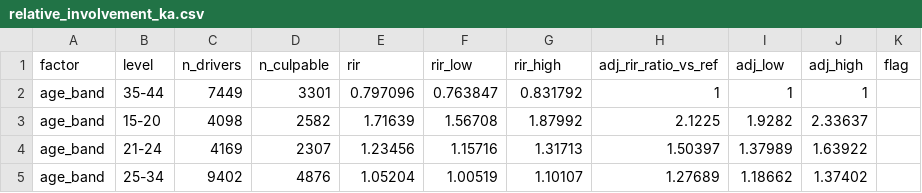
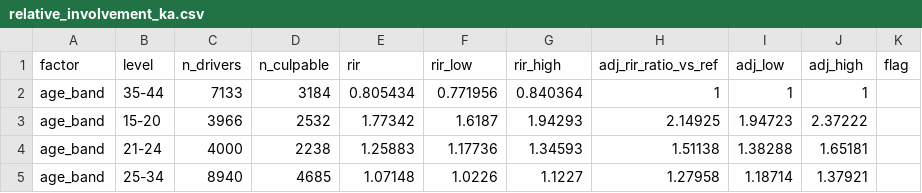
Before and after one commit to RAHV-FB/nhtsa-stats-US, a CSV file: outputs/tables/exposure/relative_involvement_ka.csv, drawn as a sheet; only a part is shown; the diff covers the shown part only.

```diff
--- a/outputs/tables/exposure/relative_involvement_ka.csv
+++ b/outputs/tables/exposure/relative_involvement_ka.csv
@@ -1,5 +1,5 @@
 factor,level,n_drivers,n_culpable,rir,rir_low,rir_high,adj_rir_ratio_vs_ref,adj_low,adj_high,flag
-age_band,35-44,7449,3301,0.797096,0.763847,0.831792,1,1,1,
-age_band,15-20,4098,2582,1.71639,1.56708,1.87992,2.1225,1.9282,2.33637,
-age_band,21-24,4169,2307,1.23456,1.15716,1.31713,1.50397,1.37989,1.63922,
-age_band,25-34,9402,4876,1.05204,1.00519,1.10107,1.27689,1.18662,1.37402,
+age_band,35-44,7133,3184,0.805434,0.771956,0.840364,1,1,1,
+age_band,15-20,3966,2532,1.77342,1.6187,1.94293,2.14925,1.94723,2.37222,
+age_band,21-24,4000,2238,1.25883,1.17736,1.34593,1.51138,1.38288,1.65181,
+age_band,25-34,8940,4685,1.07148,1.0226,1.1227,1.27958,1.18714,1.37921,
```
Also changed, not shown: 62 edited cells elsewhere in this file, outputs/tables/exposure/relative_involvement.csv, outputs/tables/exposure/relative_involvement_charge_based.csv, 12 other files.
